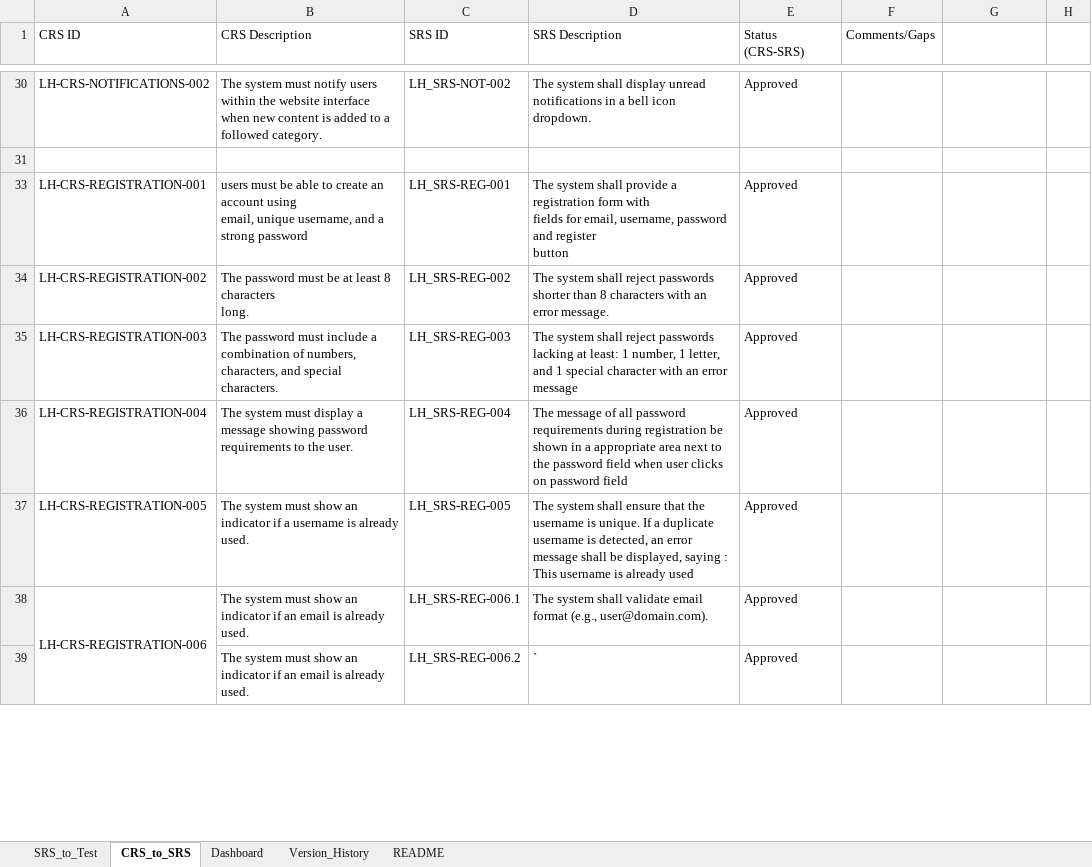
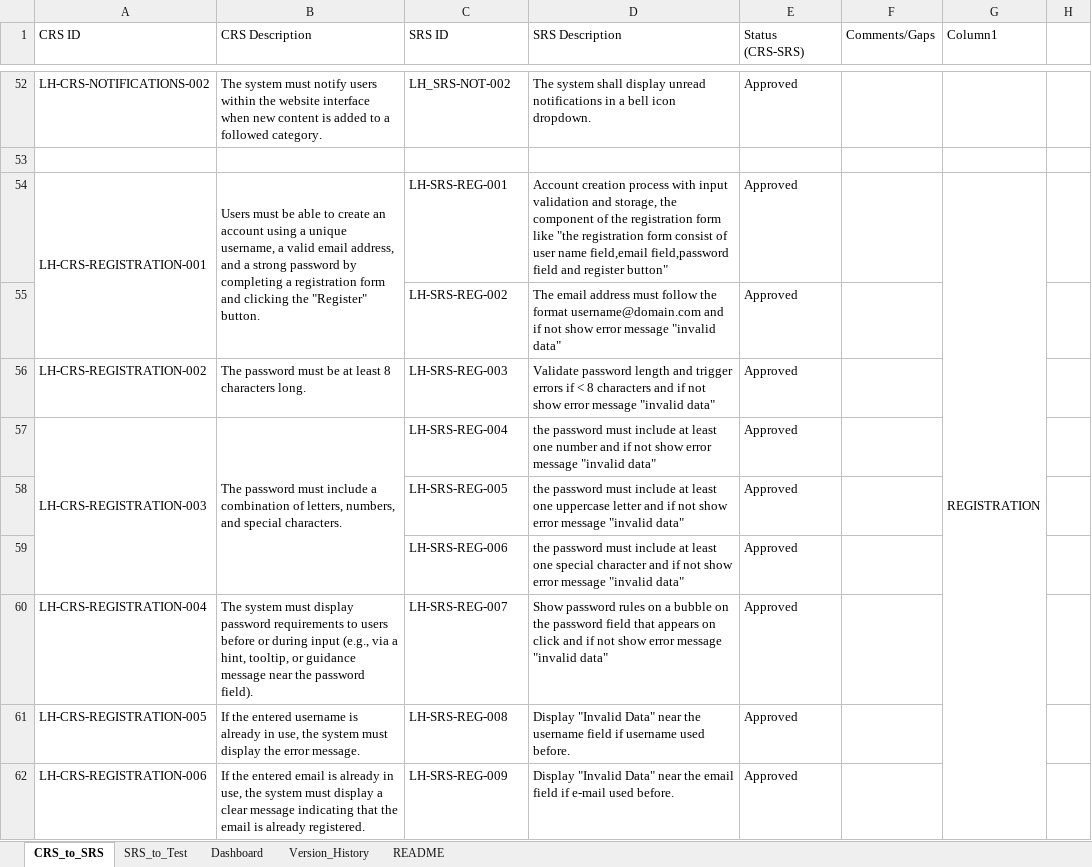
Before and after one commit to EmanAbusalim/Group-3-Learning-hub, an Excel workbook: LH_RTM/LH_RTM.xlsx, sheet CRS_to_SRS, drawn as a sheet; only a part is shown, gaps mark what is left out; values as stored, in another font and other column widths than the file's, no cell formats; conditional formats and table styles not drawn; removed rows and columns are numbered as before the commit, all else as after; ↵ is a line break in a cell; the diff covers the shown part only; the diff names each change by its address in the sheet, - before the commit and + after, or states it on an @@ line.

Commit message:
Last Version

```diff
--- a/LH_RTM/LH_RTM.xlsx (sheet CRS_to_SRS)
+++ b/LH_RTM/LH_RTM.xlsx (sheet CRS_to_SRS)
@@ sheet tab order changed: CRS_to_SRS | SRS_to_Test | Dashboard | Version_History | README @@
-G1: (empty)
+G1: Column1
+A54:A55 merged
-B54 (CRS Description): users must be able to create an account using ↵ email, unique username, and a strong password
+B54 (CRS Description): Users must be able to create an account using a unique username, a valid email address, and a strong password by completing a registration form and clicking the "Register" button.
+B54:B55 merged
-C54 (SRS ID): LH_SRS-REG-001
+C54 (SRS ID): LH-SRS-REG-001
-D54 (SRS Description): The system shall provide a registration form with ↵ fields for email, username, password and register ↵ button
+D54 (SRS Description): Account creation process with input validation and storage, the component of the registration form like "the registration form consist of user name field,email field,password field and register button"
-G54 (Column1): (empty)
+G54 (Column1): REGISTRATION
+G54:G66 merged
+row 55:  |  | LH-SRS-REG-002 | The email address must follow the format username@domain.com and if not show error message "invalid data" | Approved
-B56 (CRS Description): …characters ↵ long.
+B56 (CRS Description): …characters long.
-C56 (SRS ID): LH_SRS-REG-002
+C56 (SRS ID): LH-SRS-REG-003
-D56 (SRS Description): The system shall reject passwords shorter than 8 characters with an error message.
+D56 (SRS Description): Validate password length and trigger errors if < 8 characters and if not show error message "invalid data"
+A57:A59 merged
-B57 (CRS Description): …combination of numbers, characters, and special…
+B57 (CRS Description): …combination of letters, numbers, and special…
+B57:B59 merged
-C57 (SRS ID): LH_SRS-REG-003
+C57 (SRS ID): LH-SRS-REG-004
-D57 (SRS Description): The system shall reject passwords lacking at least: 1 number, 1 letter, and 1 special character with an error message
+D57 (SRS Description): the password must include at least one number and if not show error message "invalid data"
+row 58:  |  | LH-SRS-REG-005 | the password must include at least one uppercase letter and if not show error message "invalid data" | Approved
+row 59:  |  | LH-SRS-REG-006 | the password must include at least one special character and if not show error message "invalid data" | Approved
-B60 (CRS Description): …must display a message showing password requirements to the user.
+B60 (CRS Description): …must display password requirements to users before or during input (e.g., via a hint, tooltip, or guidance message near the password field).
-C60 (SRS ID): LH_SRS-REG-004
+C60 (SRS ID): LH-SRS-REG-007
-D60 (SRS Description): The message of all password requirements during registration be shown in a appropriate area next to the password field when user clicks on password field
+D60 (SRS Description): Show password rules on a bubble on the password field that appears on click and if not show error message "invalid data"
-B61 (CRS Description): The system must show an indicator if a username is already used.
+B61 (CRS Description): If the entered username is already in use, the system must display the error message.
-C61 (SRS ID): LH_SRS-REG-005
+C61 (SRS ID): LH-SRS-REG-008
-D61 (SRS Description): The system shall ensure that the username is unique. If a duplicate username is detected, an error message shall be displayed, saying : This username is already used
+D61 (SRS Description): Display "Invalid Data" near the username field if username used before.
-A38:A39 merged
-B62 (CRS Description): The system must show an indicator if an email is already used.
+B62 (CRS Description): If the entered email is already in use, the system must display a clear message indicating that the email is already registered.
-C62 (SRS ID): LH_SRS-REG-006.1
+C62 (SRS ID): LH-SRS-REG-009
-D62 (SRS Description): The system shall validate email format (e.g., user@domain.com).
+D62 (SRS Description): Display "Invalid Data" near the email field if e-mail used before.
-row 39:  | The system must show an indicator if an email is already used. | LH_SRS-REG-006.2 | ` | Approved
```
Also changed, not shown: 28 added rows, 5 removed rows, 27 edited cells and merged cells elsewhere in this sheet, sheet SRS_to_Test, sheet Dashboard, cell formats, formulas that keep their value, hidden cells.
